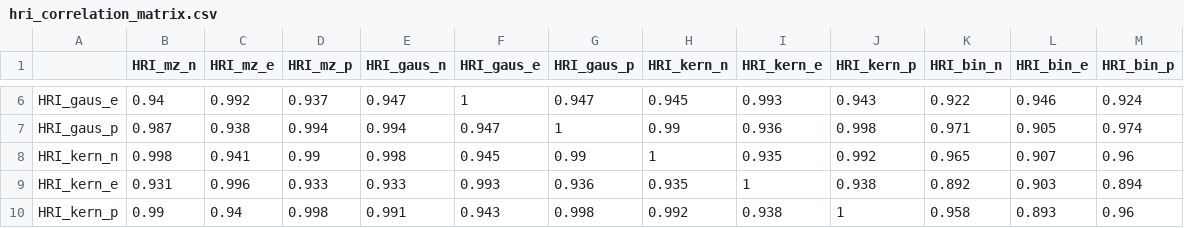
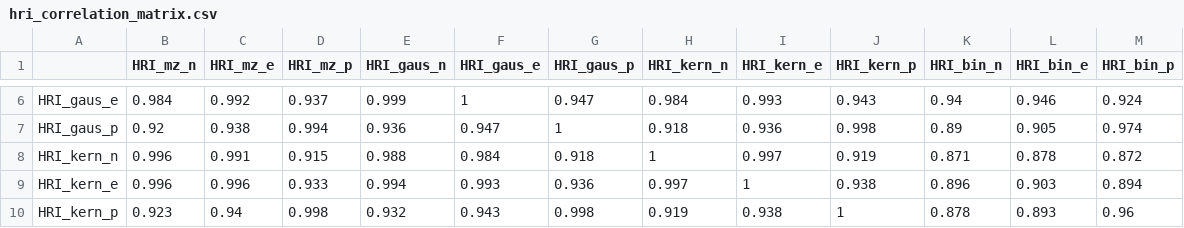
Before and after one commit to kcredit/health-rating-index, a CSV file: output/hri_correlation_matrix.csv, drawn as a sheet; only a part is shown, gaps mark what is left out; the diff covers the shown part only.

```diff
--- a/output/hri_correlation_matrix.csv
+++ b/output/hri_correlation_matrix.csv
@@ -6,5 +6,5 @@
-"HRI_gaus_e",0.94,0.992,0.937,0.947,1,0.947,0.945,0.993,0.943,0.922,0.946,0.924
-"HRI_gaus_p",0.987,0.938,0.994,0.994,0.947,1,0.99,0.936,0.998,0.971,0.905,0.974
-"HRI_kern_n",0.998,0.941,0.99,0.998,0.945,0.99,1,0.935,0.992,0.965,0.907,0.96
-"HRI_kern_e",0.931,0.996,0.933,0.933,0.993,0.936,0.935,1,0.938,0.892,0.903,0.894
-"HRI_kern_p",0.99,0.94,0.998,0.991,0.943,0.998,0.992,0.938,1,0.958,0.893,0.96
+"HRI_gaus_e",0.984,0.992,0.937,0.999,1,0.947,0.984,0.993,0.943,0.94,0.946,0.924
+"HRI_gaus_p",0.92,0.938,0.994,0.936,0.947,1,0.918,0.936,0.998,0.89,0.905,0.974
+"HRI_kern_n",0.996,0.991,0.915,0.988,0.984,0.918,1,0.997,0.919,0.871,0.878,0.872
+"HRI_kern_e",0.996,0.996,0.933,0.994,0.993,0.936,0.997,1,0.938,0.896,0.903,0.894
+"HRI_kern_p",0.923,0.94,0.998,0.932,0.943,0.998,0.919,0.938,1,0.878,0.893,0.96
```
Also changed, not shown: 49 edited cells elsewhere in this file, 3 other files.
